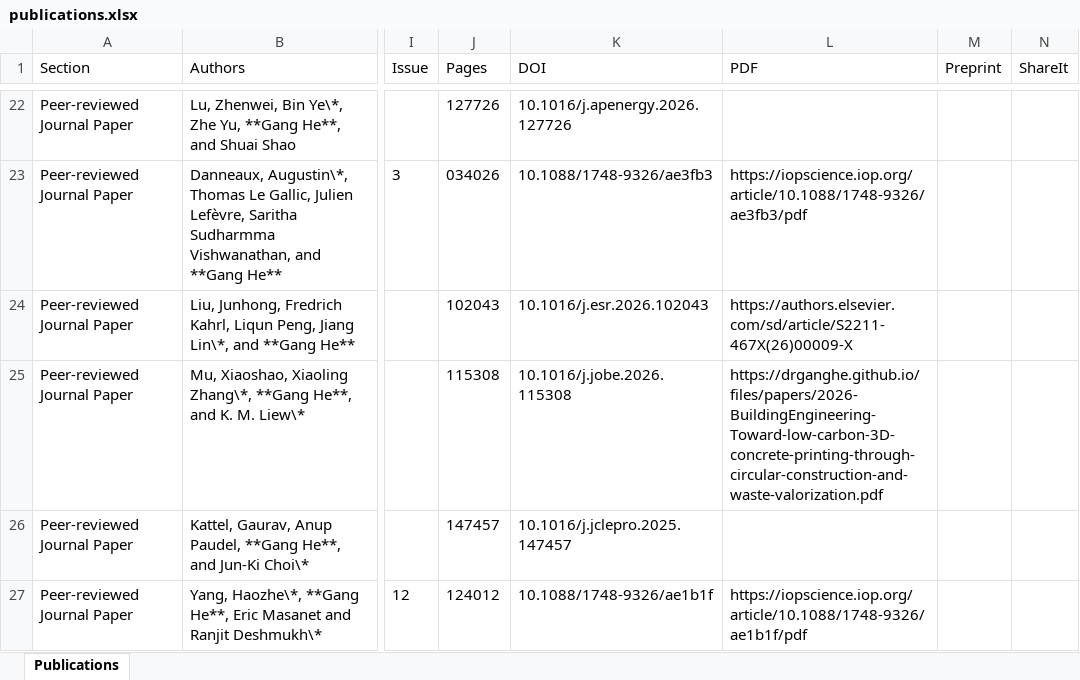
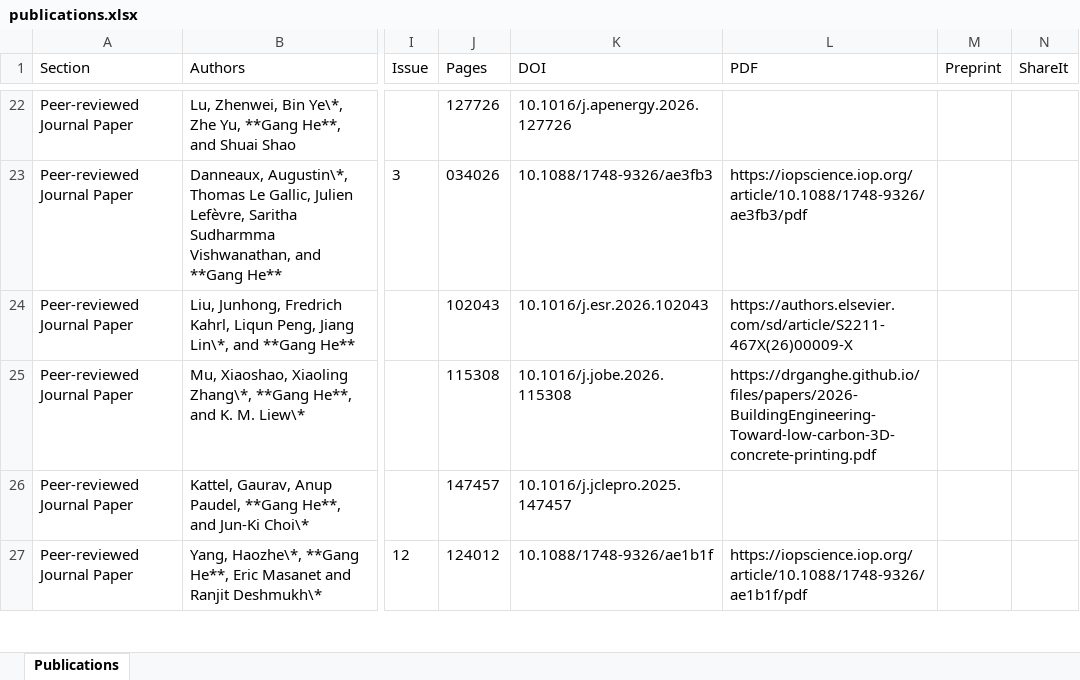
Before and after one commit to drganghe/drganghe.github.io, an Excel workbook: publications.xlsx, sheet Publications, drawn as a sheet; only a part is shown, gaps mark what is left out; values as stored, in another font and other column widths than the file's, no borders; the diff names each change by its address in the sheet, - before the commit and + after, or states it on an @@ line.

```diff
--- a/publications.xlsx (sheet Publications)
+++ b/publications.xlsx (sheet Publications)
-L25 (PDF): https://drganghe.github.io/files/papers/2026-BuildingEngineering-Toward-low-carbon-3D-concrete-printing-through-circular-construction-and-waste-valorization.pdf
+L25 (PDF): https://drganghe.github.io/files/papers/2026-BuildingEngineering-Toward-low-carbon-3D-concrete-printing.pdf
```
Also changed, not shown: 14 other files.
